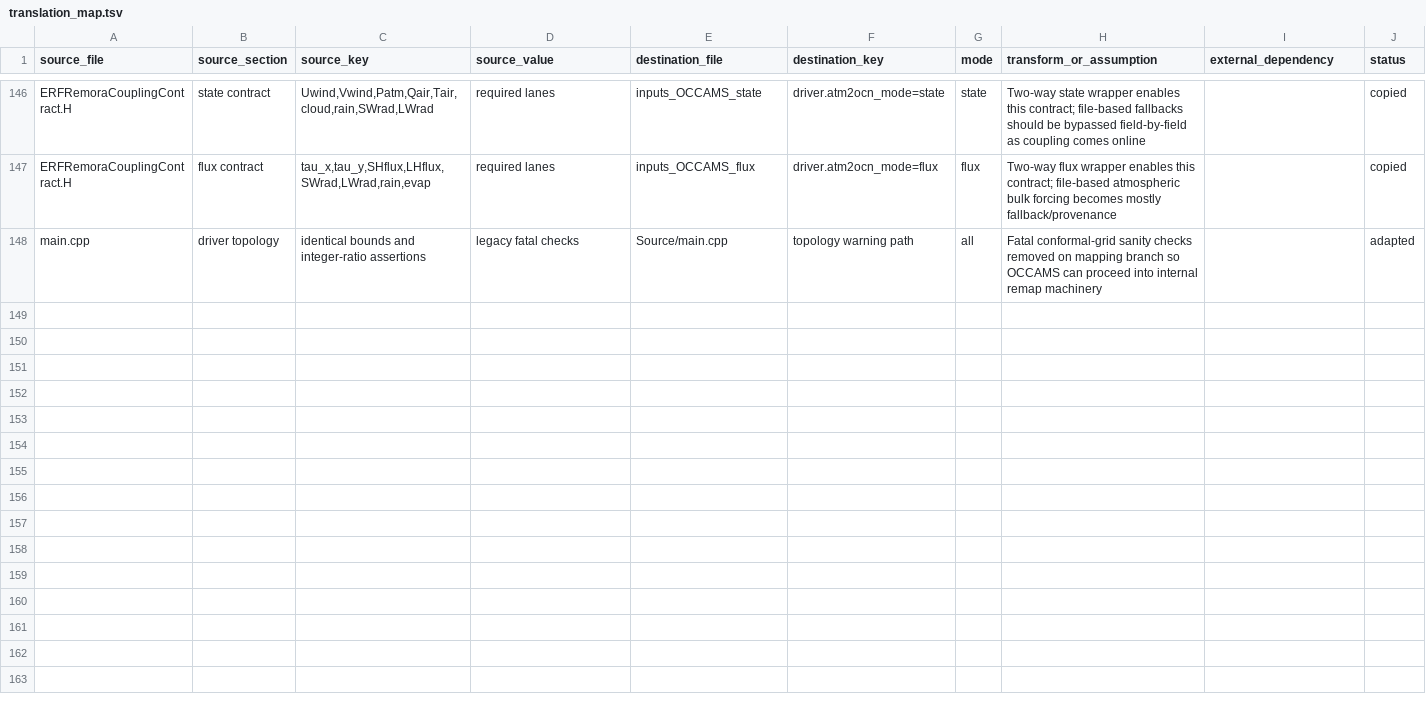
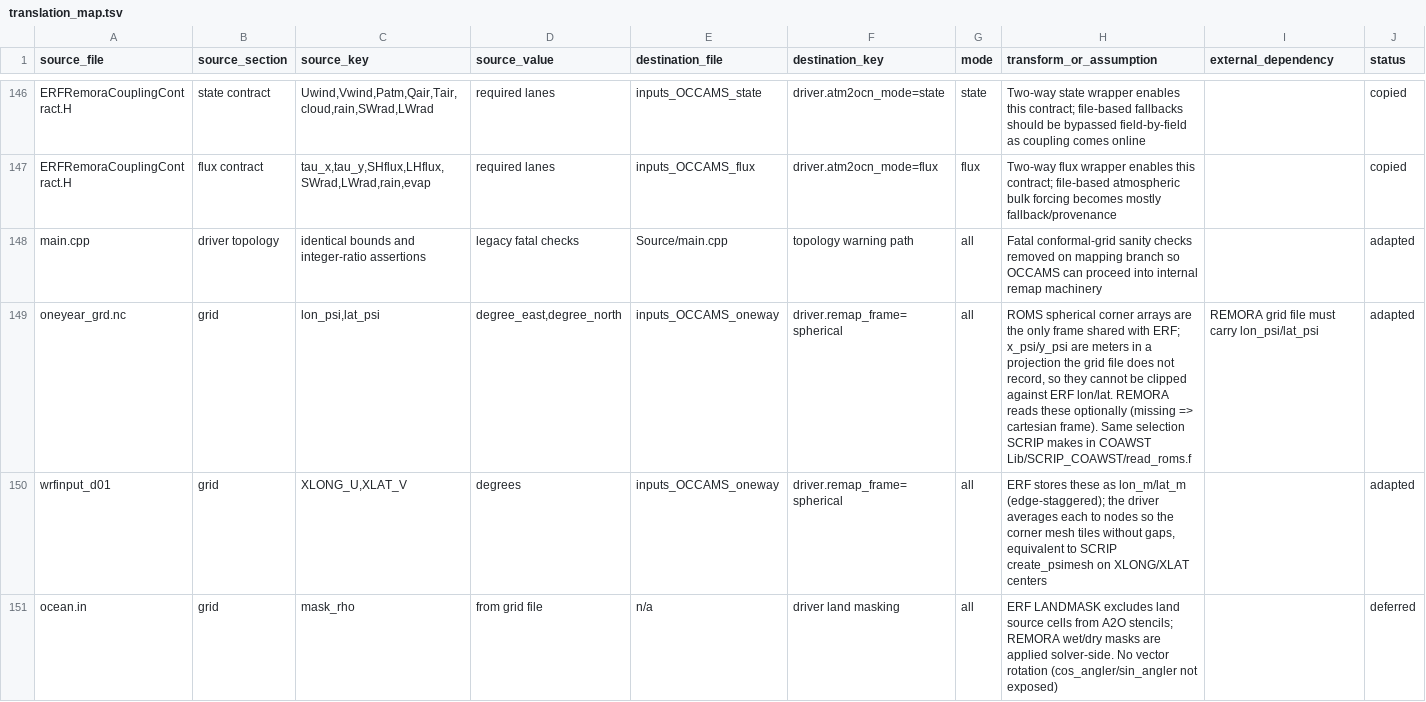
Before and after one commit to erf-model/remora-erf-driver, a TSV file: Exec/OCCAMS/translation_map.tsv, drawn as a sheet; only a part is shown, gaps mark what is left out; the diff covers the shown part only.

```diff
--- a/Exec/OCCAMS/translation_map.tsv
+++ b/Exec/OCCAMS/translation_map.tsv
@@ -148 +148,4 @@ ERFRemoraCouplingContract.H	flux contract	tau_x,tau_y,SHflux,LHflux,SWrad,LWrad,
 main.cpp	driver topology	identical bounds and integer-ratio assertions	legacy fatal checks	Source/main.cpp	topology warning path	all	Fatal conformal-grid sanity checks removed on mapping branch so OCCAMS can proceed into internal remap machinery		adapted
+oneyear_grd.nc	grid	lon_psi,lat_psi	degree_east,degree_north	inputs_OCCAMS_oneway	driver.remap_frame=spherical	all	ROMS spherical corner arrays are the only frame shared with ERF; x_psi/y_psi are meters in a projection the grid file does not record, so they cannot be clipped against ERF lon/lat. REMORA reads these optionally (missing => cartesian frame). Same selection SCRIP makes in COAWST Lib/SCRIP_COAWST/read_roms.f	REMORA grid file must carry lon_psi/lat_psi	adapted
+wrfinput_d01	grid	XLONG_U,XLAT_V	degrees	inputs_OCCAMS_oneway	driver.remap_frame=spherical	all	ERF stores these as lon_m/lat_m (edge-staggered); the driver averages each to nodes so the corner mesh tiles without gaps, equivalent to SCRIP create_psimesh on XLONG/XLAT centers		adapted
+ocean.in	grid	mask_rho	from grid file	n/a	driver land masking	all	ERF LANDMASK excludes land source cells from A2O stencils; REMORA wet/dry masks are applied solver-side. No vector rotation (cos_angler/sin_angler not exposed)		deferred
```
Also changed, not shown: 3 added rows elsewhere in this file, 6 other files.
